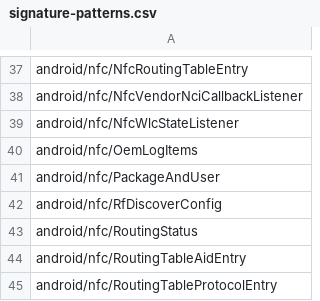
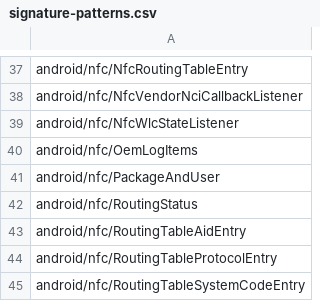
Before and after one commit to CodeLinaro-mirror/la_platform_prebuilts_module_sdk_Nfc, a CSV file: current/hiddenapi/signature-patterns.csv, drawn as a sheet; only a part is shown, gaps mark what is left out; the shorter side is filled out with more unchanged rows.

```diff
--- a/current/hiddenapi/signature-patterns.csv
+++ b/current/hiddenapi/signature-patterns.csv
@@ -41,3 +41,2 @@ android/nfc/OemLogItems
 android/nfc/PackageAndUser
-android/nfc/RfDiscoverConfig
 android/nfc/RoutingStatus
```
Also changed, not shown: current/hiddenapi/filtered-flags.csv, current/hiddenapi/filtered-stub-flags.csv, 5 other files.
